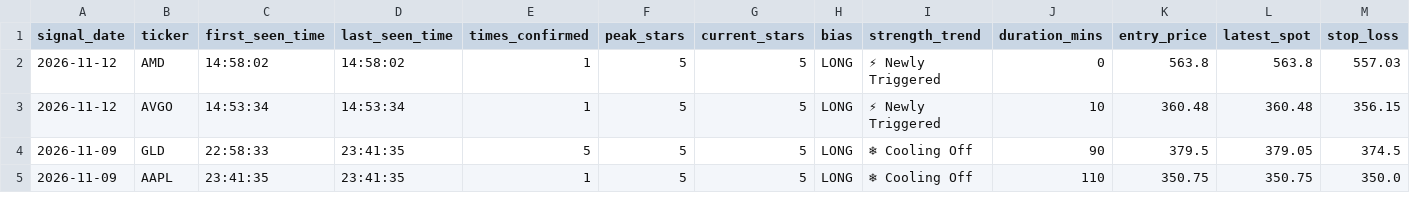
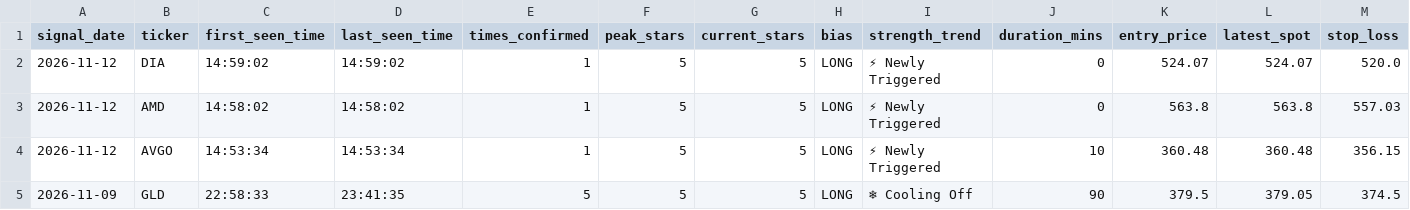
Before and after one commit to Shankar-Lakshminarayanan/OpenWhale, a CSV file: openwhale_signals_log.csv, drawn as a sheet; only a part is shown; the shorter side is filled out with more unchanged rows; rows hold the shown columns only; the diff names each change by its address in the sheet, - before the commit and + after, or states it on an @@ line.

Commit message:
Auto-log 5-Star setup (openwhale_signals_log.csv) [2026-11-12 14:59:05]

```diff
--- a/openwhale_signals_log.csv
+++ b/openwhale_signals_log.csv
+row 2: 2026-11-12 | DIA | 14:59:02 | 14:59:02 | 1 | 5 | 5 | LONG | ⚡ Newly Triggered | 0 | 524.07 | 524.07 | 520.0
```
